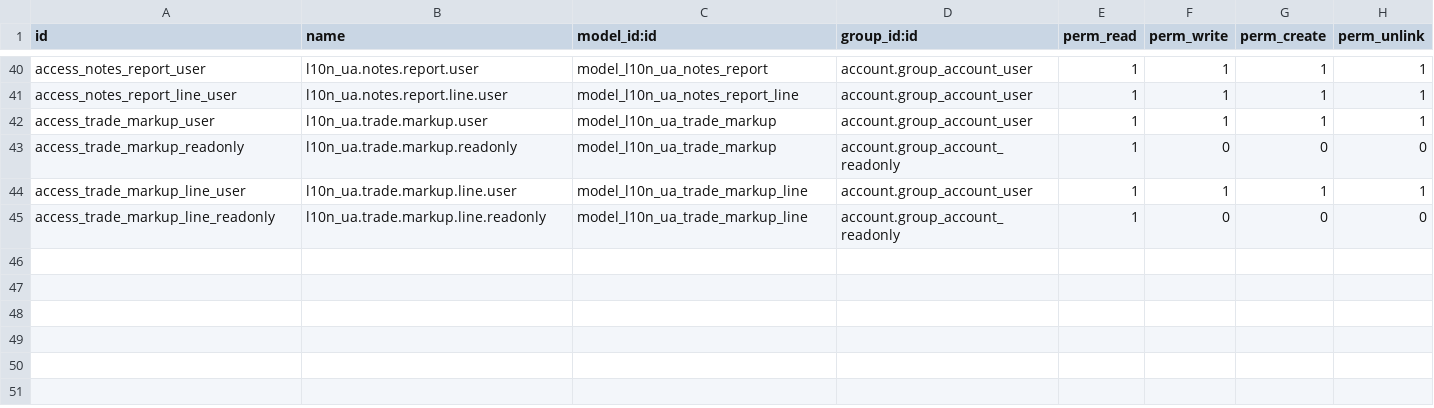
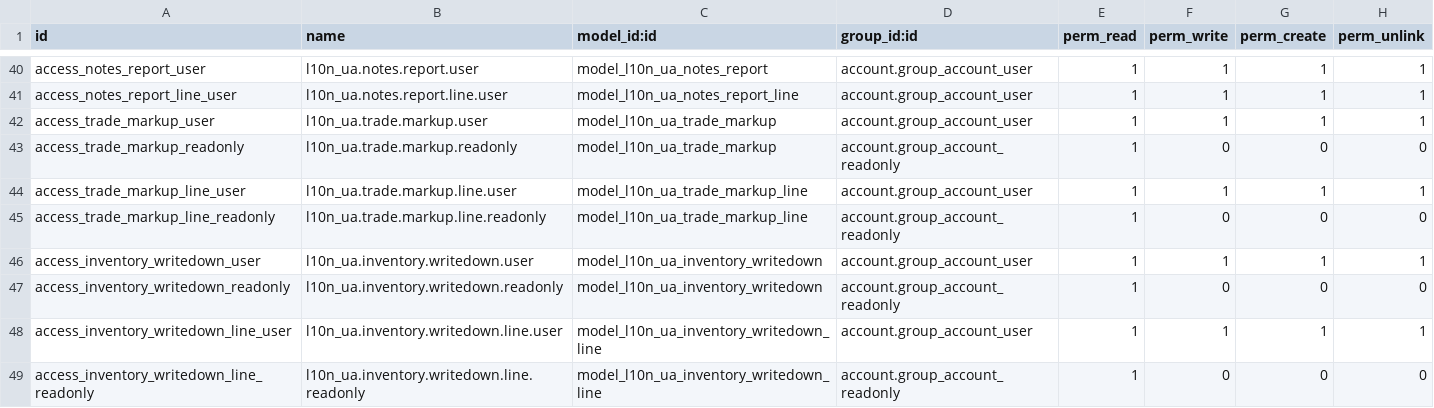
Before and after one commit to NadozirnySvyatoslav/l10n_ua, a CSV file: l10n_ua_accounting/security/ir.model.access.csv, drawn as a sheet; only a part is shown, gaps mark what is left out.

```diff
--- a/l10n_ua_accounting/security/ir.model.access.csv
+++ b/l10n_ua_accounting/security/ir.model.access.csv
@@ -45 +45,5 @@ access_trade_markup_line_user,l10n_ua.trade.markup.line.user,model_l10n_ua_trade
 access_trade_markup_line_readonly,l10n_ua.trade.markup.line.readonly,model_l10n_ua_trade_markup_line,account.group_account_readonly,1,0,0,0
+access_inventory_writedown_user,l10n_ua.inventory.writedown.user,model_l10n_ua_inventory_writedown,account.group_account_user,1,1,1,1
+access_inventory_writedown_readonly,l10n_ua.inventory.writedown.readonly,model_l10n_ua_inventory_writedown,account.group_account_readonly,1,0,0,0
+access_inventory_writedown_line_user,l10n_ua.inventory.writedown.line.user,model_l10n_ua_inventory_writedown_line,account.group_account_user,1,1,1,1
+access_inventory_writedown_line_readonly,l10n_ua.inventory.writedown.line.readonly,model_l10n_ua_inventory_writedown_line,account.group_account_readonly,1,0,0,0
```
Also changed, not shown: 9 other files.
